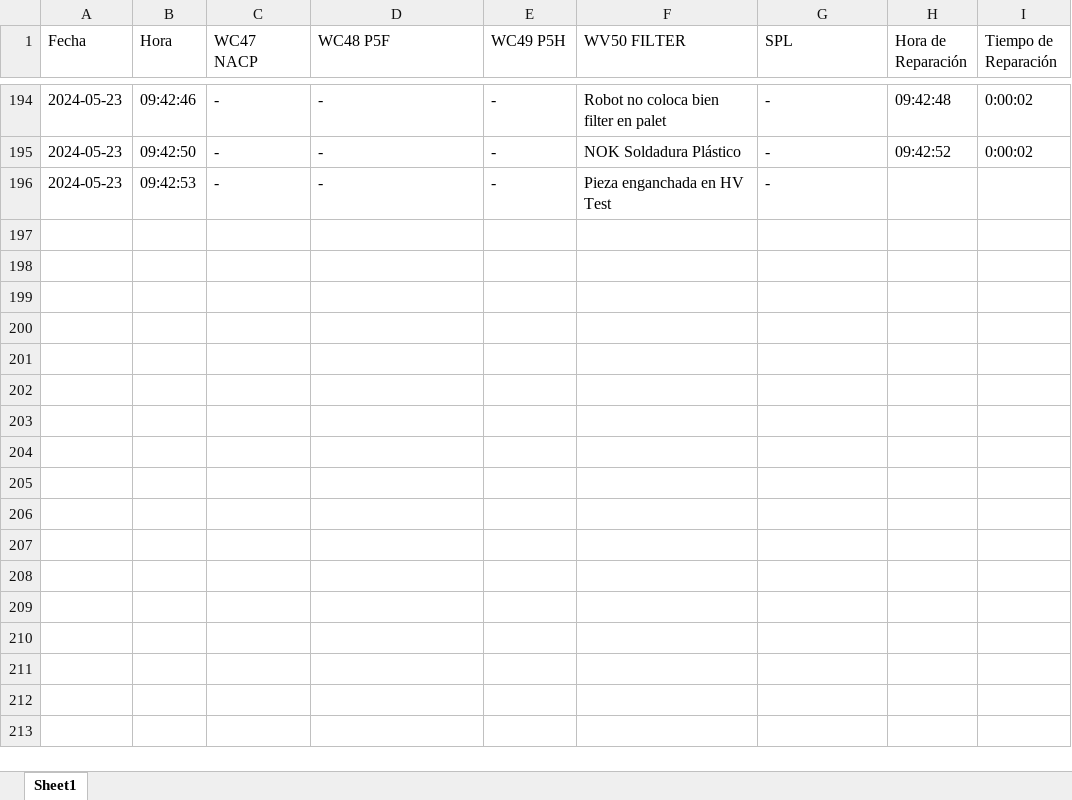
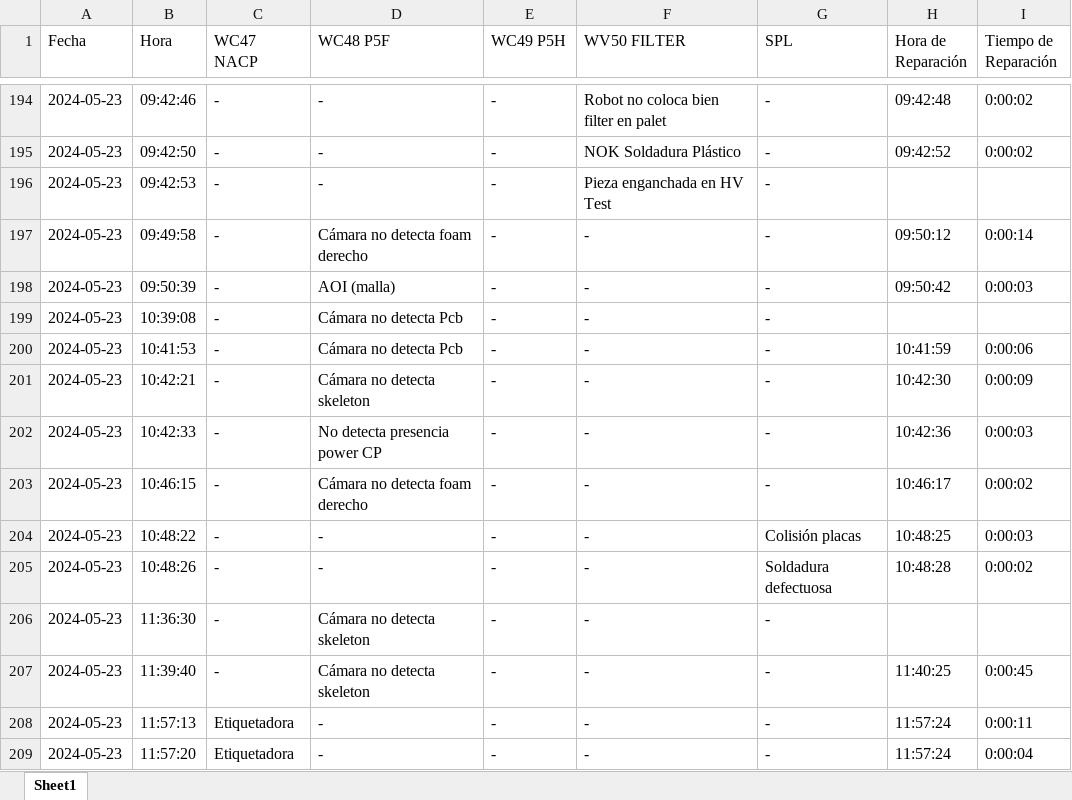
Before and after one commit to guillem-edo/ticket_management__launcher, an Excel workbook: beta_version/excel_files/tickets_pideu.xlsx, sheet Sheet1, drawn as a sheet; only a part is shown, gaps mark what is left out; values as stored, in another font and other column widths than the file's, no borders; the diff names each change by its address in the sheet, - before the commit and + after, or states it on an @@ line.

```diff
--- a/beta_version/excel_files/tickets_pideu.xlsx (sheet Sheet1)
+++ b/beta_version/excel_files/tickets_pideu.xlsx (sheet Sheet1)
+row 197: 2024-05-23 | 09:49:58 | - | Cámara no detecta foam derecho | - | - | - | 09:50:12 | 0:00:14
+row 198: 2024-05-23 | 09:50:39 | - | AOI (malla) | - | - | - | 09:50:42 | 0:00:03
+row 199: 2024-05-23 | 10:39:08 | - | Cámara no detecta Pcb | - | - | -
+row 200: 2024-05-23 | 10:41:53 | - | Cámara no detecta Pcb | - | - | - | 10:41:59 | 0:00:06
+row 201: 2024-05-23 | 10:42:21 | - | Cámara no detecta skeleton | - | - | - | 10:42:30 | 0:00:09
+row 202: 2024-05-23 | 10:42:33 | - | No detecta presencia power CP | - | - | - | 10:42:36 | 0:00:03
+row 203: 2024-05-23 | 10:46:15 | - | Cámara no detecta foam derecho | - | - | - | 10:46:17 | 0:00:02
+row 204: 2024-05-23 | 10:48:22 | - | - | - | - | Colisión placas | 10:48:25 | 0:00:03
+row 205: 2024-05-23 | 10:48:26 | - | - | - | - | Soldadura defectuosa | 10:48:28 | 0:00:02
+row 206: 2024-05-23 | 11:36:30 | - | Cámara no detecta skeleton | - | - | -
+row 207: 2024-05-23 | 11:39:40 | - | Cámara no detecta skeleton | - | - | - | 11:40:25 | 0:00:45
+row 208: 2024-05-23 | 11:57:13 | Etiquetadora | - | - | - | - | 11:57:24 | 0:00:11
+row 209: 2024-05-23 | 11:57:20 | Etiquetadora | - | - | - | - | 11:57:24 | 0:00:04
```
Also changed, not shown: 5 other files.
